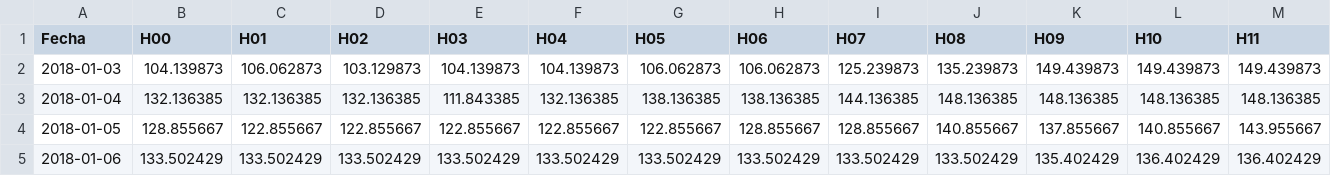
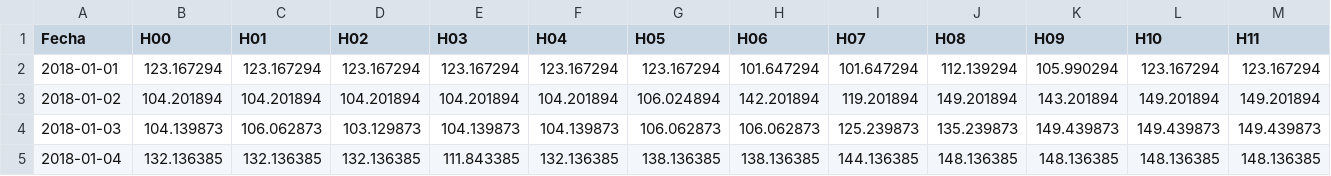
Before and after one commit to productos-de-datos/proyecto-angiesalazarc, a CSV file: data_lake/raw/2018.csv, drawn as a sheet; only a part is shown; the shorter side is filled out with more unchanged rows; rows hold the shown columns only; the diff names each change by its address in the sheet, - before the commit and + after, or states it on an @@ line.

```diff
--- a/data_lake/raw/2018.csv
+++ b/data_lake/raw/2018.csv
+row 2: 2018-01-01 | 123.167294 | 123.167294 | 123.167294 | 123.167294 | 123.167294 | 123.167294 | 101.647294 | 101.647294 | 112.139294 | 105.990294 | 123.167294 | 123.167294
+row 3: 2018-01-02 | 104.201894 | 104.201894 | 104.201894 | 104.201894 | 104.201894 | 106.024894 | 142.201894 | 119.201894 | 149.201894 | 143.201894 | 149.201894 | 149.201894
```
Also changed, not shown: data_lake/raw/1997.csv, data_lake/raw/1998.csv, 9 other files.
